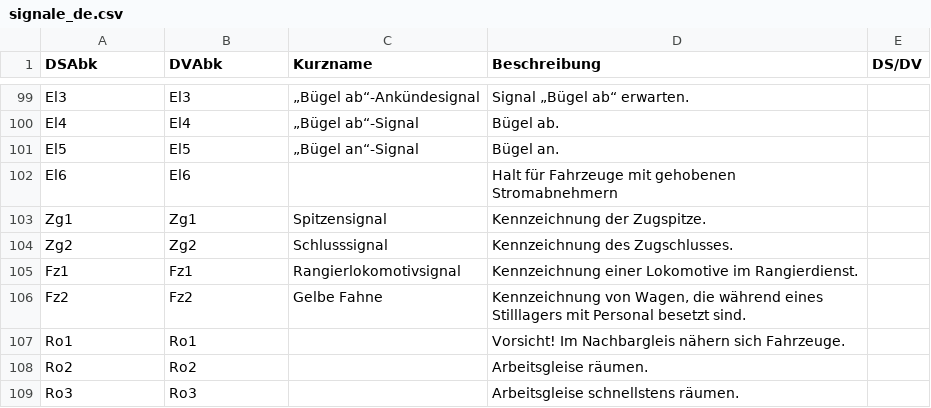
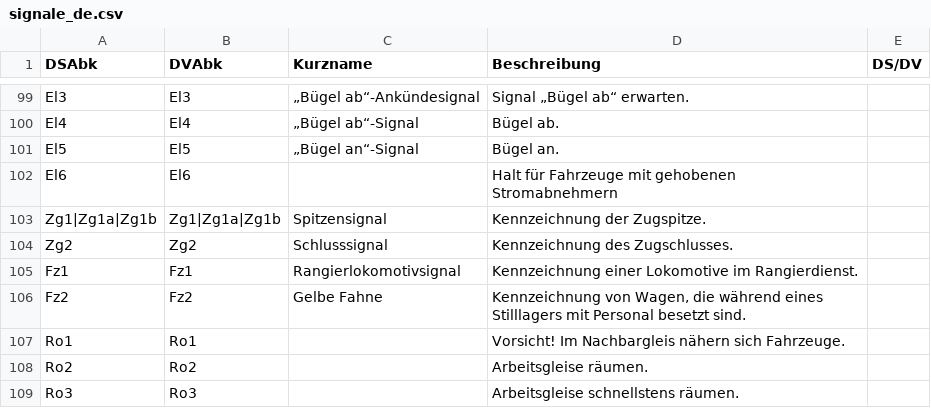
Before and after one commit to baeuchle/ds100bot, a CSV file: sources/signale_de.csv, drawn as a sheet; only a part is shown, gaps mark what is left out.

Commit message:
DATA/CHG allow Zg1a and Zg1b
CHANGELOG Signale %Zg1a und %Zg1b können spezifiert werden (gleicher Antworttext, allerdings) via @Triebwagen

pylint score: 9.46
test score: A 65/0 F 11/0 R 100.0%

```diff
--- a/sources/signale_de.csv
+++ b/sources/signale_de.csv
@@ -102,3 +102,3 @@ El5;El5;„Bügel an“-Signal;Bügel an.;
 El6;El6;;Halt für Fahrzeuge mit gehobenen Stromabnehmern;
-Zg1;Zg1;Spitzensignal;Kennzeichnung der Zugspitze.;
+Zg1|Zg1a|Zg1b;Zg1|Zg1a|Zg1b;Spitzensignal;Kennzeichnung der Zugspitze.;
 Zg2;Zg2;Schlusssignal;Kennzeichnung des Zugschlusses.;
```
